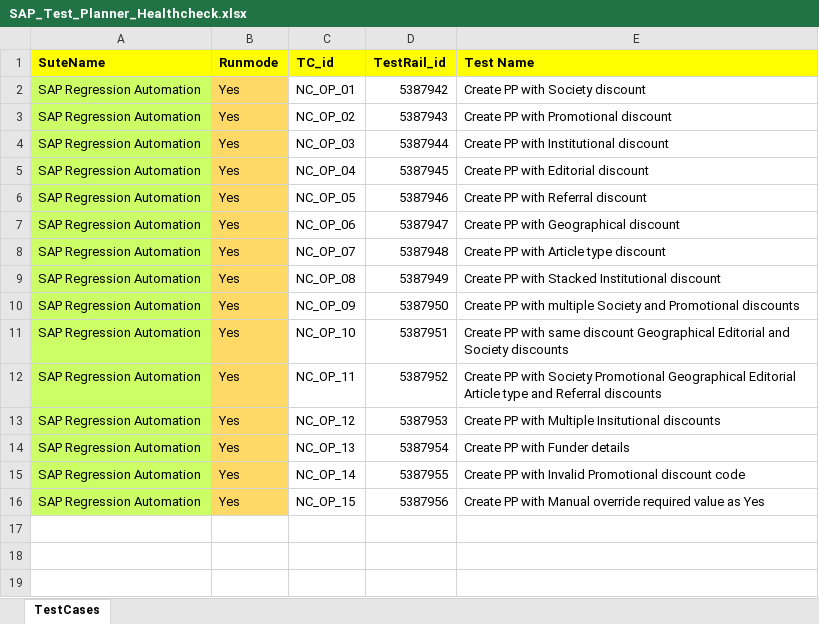
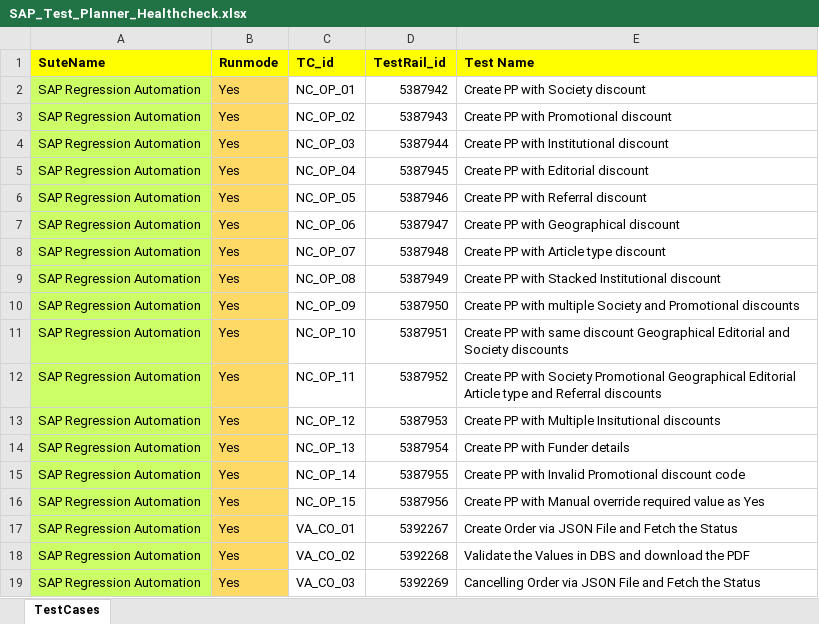
Before and after one commit to DeepanRajChinnasamy/SAP-Test-Automation, an Excel workbook: Test_Planner/SAP_Test_Planner_Healthcheck.xlsx, sheet TestCases, drawn as a sheet; values as stored, in another font and other column widths than the file's, no borders; conditional formats not drawn; the diff names each change by its address in the sheet, - before the commit and + after, or states it on an @@ line.

```diff
--- a/Test_Planner/SAP_Test_Planner_Healthcheck.xlsx (sheet TestCases)
+++ b/Test_Planner/SAP_Test_Planner_Healthcheck.xlsx (sheet TestCases)
+row 17: SAP Regression Automation | Yes | VA_CO_01 | 5392267 | Create Order via JSON File and Fetch the Status
+row 18: SAP Regression Automation | Yes | VA_CO_02 | 5392268 | Validate the Values in DBS and download the PDF
+row 19: SAP Regression Automation | Yes | VA_CO_03 | 5392269 | Cancelling Order via JSON File and Fetch the Status
```
Also changed, not shown: TestSuites/UploadExcel/TD_Inputs.xlsx, UploadExcel/TD_Inputs.xlsx, 18 other files.
